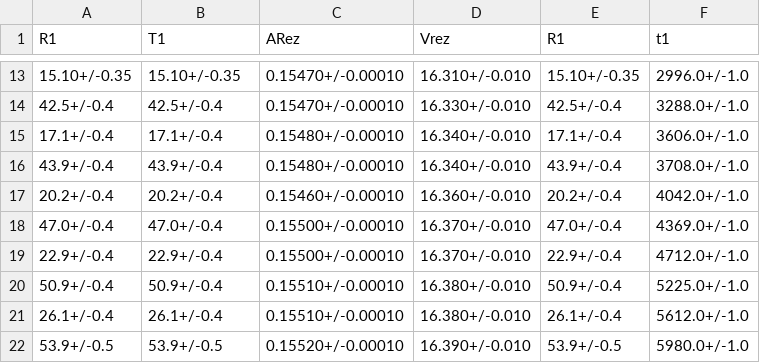
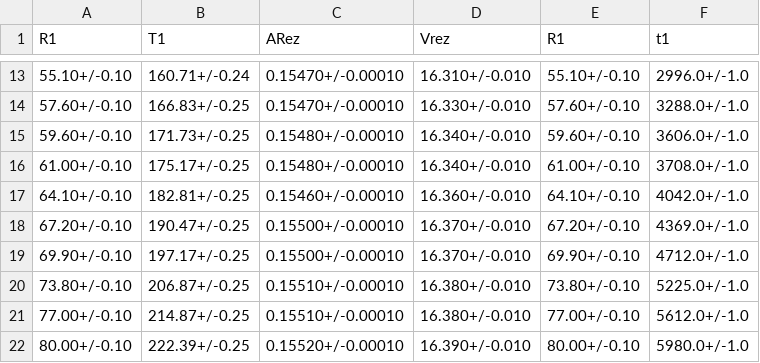
Before and after one commit to cekortmann/V47---Molwaerme-von-Cu, a CSV file: table1.csv, drawn as a sheet; only a part is shown, gaps mark what is left out; the diff covers the shown part only.

```diff
--- a/table1.csv
+++ b/table1.csv
@@ -13,10 +13,10 @@ R1,T1,ARez,Vrez,R1,t1
-15.10+/-0.35,15.10+/-0.35,0.15470+/-0.00010,16.310+/-0.010,15.10+/-0.35,2996.0+/-1.0
-42.5+/-0.4,42.5+/-0.4,0.15470+/-0.00010,16.330+/-0.010,42.5+/-0.4,3288.0+/-1.0
-17.1+/-0.4,17.1+/-0.4,0.15480+/-0.00010,16.340+/-0.010,17.1+/-0.4,3606.0+/-1.0
-43.9+/-0.4,43.9+/-0.4,0.15480+/-0.00010,16.340+/-0.010,43.9+/-0.4,3708.0+/-1.0
-20.2+/-0.4,20.2+/-0.4,0.15460+/-0.00010,16.360+/-0.010,20.2+/-0.4,4042.0+/-1.0
-47.0+/-0.4,47.0+/-0.4,0.15500+/-0.00010,16.370+/-0.010,47.0+/-0.4,4369.0+/-1.0
-22.9+/-0.4,22.9+/-0.4,0.15500+/-0.00010,16.370+/-0.010,22.9+/-0.4,4712.0+/-1.0
-50.9+/-0.4,50.9+/-0.4,0.15510+/-0.00010,16.380+/-0.010,50.9+/-0.4,5225.0+/-1.0
-26.1+/-0.4,26.1+/-0.4,0.15510+/-0.00010,16.380+/-0.010,26.1+/-0.4,5612.0+/-1.0
-53.9+/-0.5,53.9+/-0.5,0.15520+/-0.00010,16.390+/-0.010,53.9+/-0.5,5980.0+/-1.0
+55.10+/-0.10,160.71+/-0.24,0.15470+/-0.00010,16.310+/-0.010,55.10+/-0.10,2996.0+/-1.0
+57.60+/-0.10,166.83+/-0.25,0.15470+/-0.00010,16.330+/-0.010,57.60+/-0.10,3288.0+/-1.0
+59.60+/-0.10,171.73+/-0.25,0.15480+/-0.00010,16.340+/-0.010,59.60+/-0.10,3606.0+/-1.0
+61.00+/-0.10,175.17+/-0.25,0.15480+/-0.00010,16.340+/-0.010,61.00+/-0.10,3708.0+/-1.0
+64.10+/-0.10,182.81+/-0.25,0.15460+/-0.00010,16.360+/-0.010,64.10+/-0.10,4042.0+/-1.0
+67.20+/-0.10,190.47+/-0.25,0.15500+/-0.00010,16.370+/-0.010,67.20+/-0.10,4369.0+/-1.0
+69.90+/-0.10,197.17+/-0.25,0.15500+/-0.00010,16.370+/-0.010,69.90+/-0.10,4712.0+/-1.0
+73.80+/-0.10,206.87+/-0.25,0.15510+/-0.00010,16.380+/-0.010,73.80+/-0.10,5225.0+/-1.0
+77.00+/-0.10,214.87+/-0.25,0.15510+/-0.00010,16.380+/-0.010,77.00+/-0.10,5612.0+/-1.0
+80.00+/-0.10,222.39+/-0.25,0.15520+/-0.00010,16.390+/-0.010,80.00+/-0.10,5980.0+/-1.0
```
Also changed, not shown: 49 edited cells elsewhere in this file, 1 other file.
